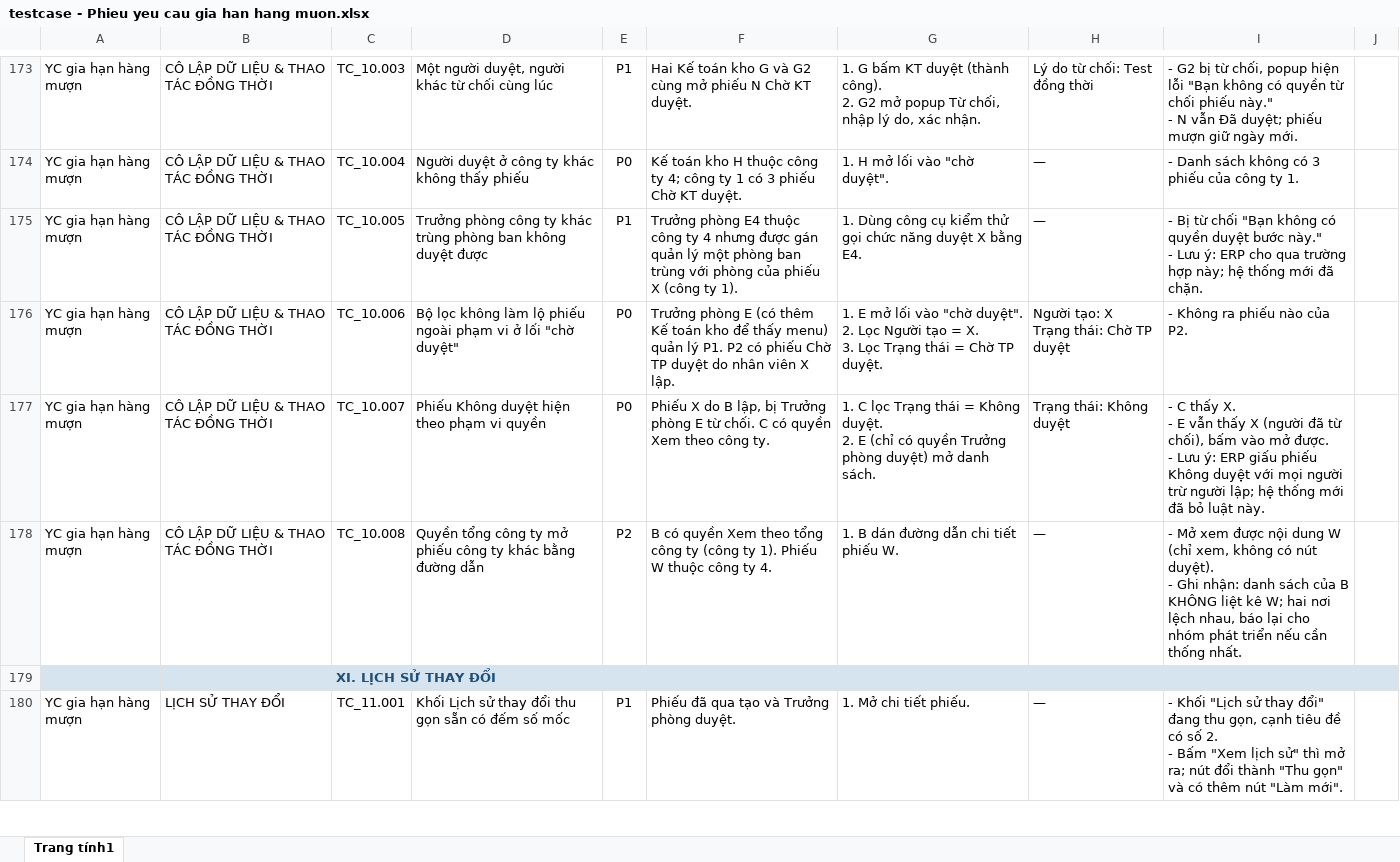
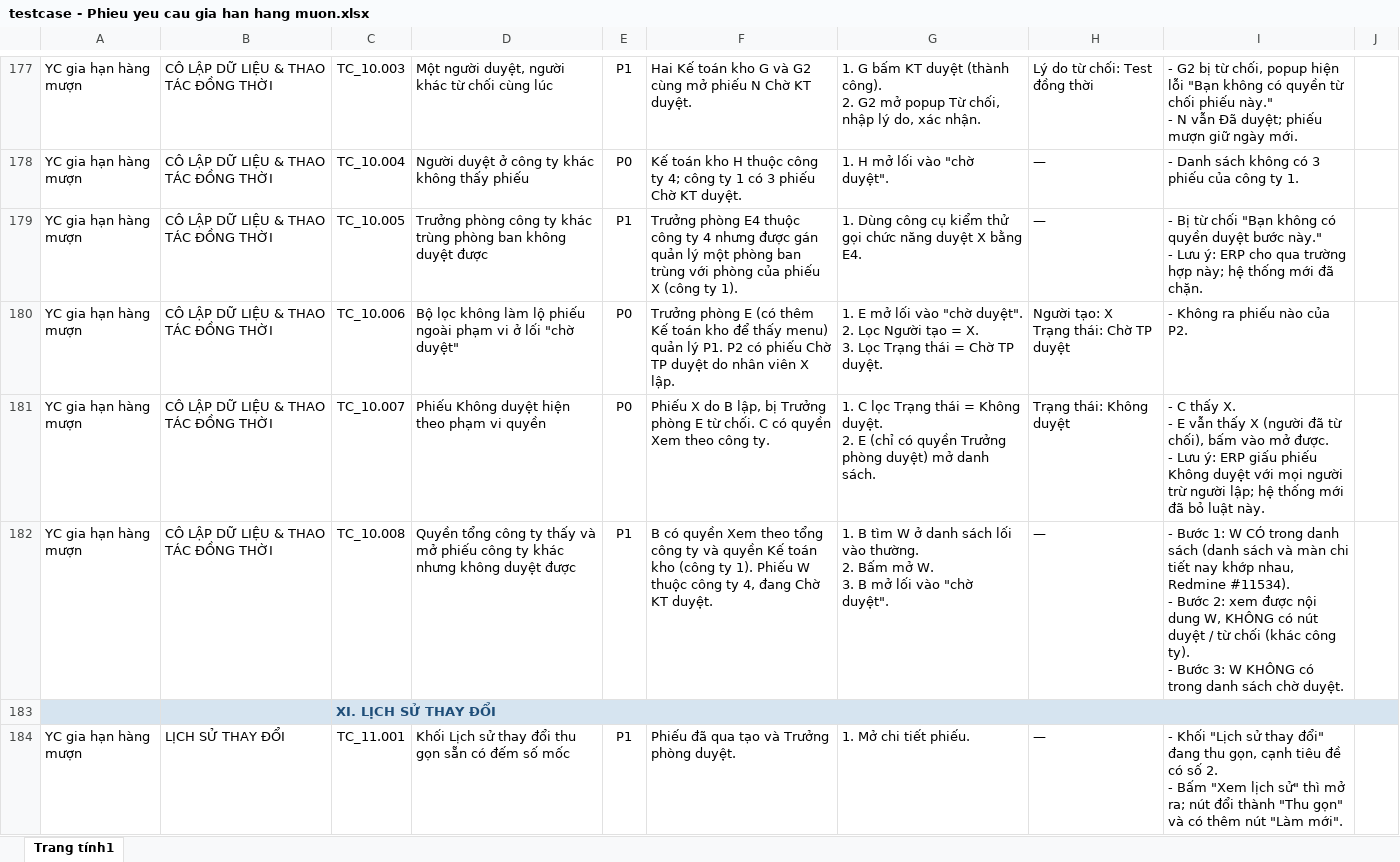
Before and after one commit to dnsnamdang/hrm-claude-config, an Excel workbook: hrm/.plans/gop-db/finance-borrow-extend-request/testcase - Phieu yeu cau gia han hang muon.xlsx, sheet Trang tính1, drawn as a sheet; only a part is shown, gaps mark what is left out; values as stored, in another font and other column widths than the file's, no borders; addresses are those after the commit; ↵ is a line break in a cell; the diff covers the shown part only; the diff names each change by its address in the sheet, - before the commit and + after, or states it on an @@ line.

```diff
--- a/hrm/.plans/gop-db/finance-borrow-extend-request/testcase - Phieu yeu cau gia han hang muon.xlsx (sheet Trang tính1)
+++ b/hrm/.plans/gop-db/finance-borrow-extend-request/testcase - Phieu yeu cau gia han hang muon.xlsx (sheet Trang tính1)
-D182: …công ty mở phiếu công ty khác bằng đường dẫn
+D182: …công ty thấy và mở phiếu công ty khác nhưng không duyệt được
-E182: P2
+E182: P1
-F182: …công ty (công ty 1). Phiếu W thuộc công ty 4.
+F182: …công ty và quyền Kế toán kho (công ty 1). Phiếu W thuộc công ty 4, đang Chờ KT duyệt.
-G182: 1. B dán đường dẫn chi tiết phiếu W.
+G182: 1. B tìm W ở danh sách lối vào thường. ↵ 2. Bấm mở W. ↵ 3. B mở lối vào "chờ duyệt".
-I182: - Mở xem được nội dung W (chỉ xem, không có nút duyệt). ↵ - Ghi nhận: danh sách của B KHÔNG liệt kê W; hai nơi lệch nhau, báo lại cho nhóm phát triển nếu cần thống nhất.
+I182: - Bước 1: W CÓ trong danh sách (danh sách và màn chi tiết nay khớp nhau, Redmine #11534). ↵ - Bước 2: xem được nội dung W, KHÔNG có nút duyệt / từ chối (khác công ty). ↵ - Bước 3: W KHÔNG có trong danh sách chờ duyệt.
```
Also changed, not shown: 4 added rows and 38 edited cells elsewhere in this sheet, 16 other files.
